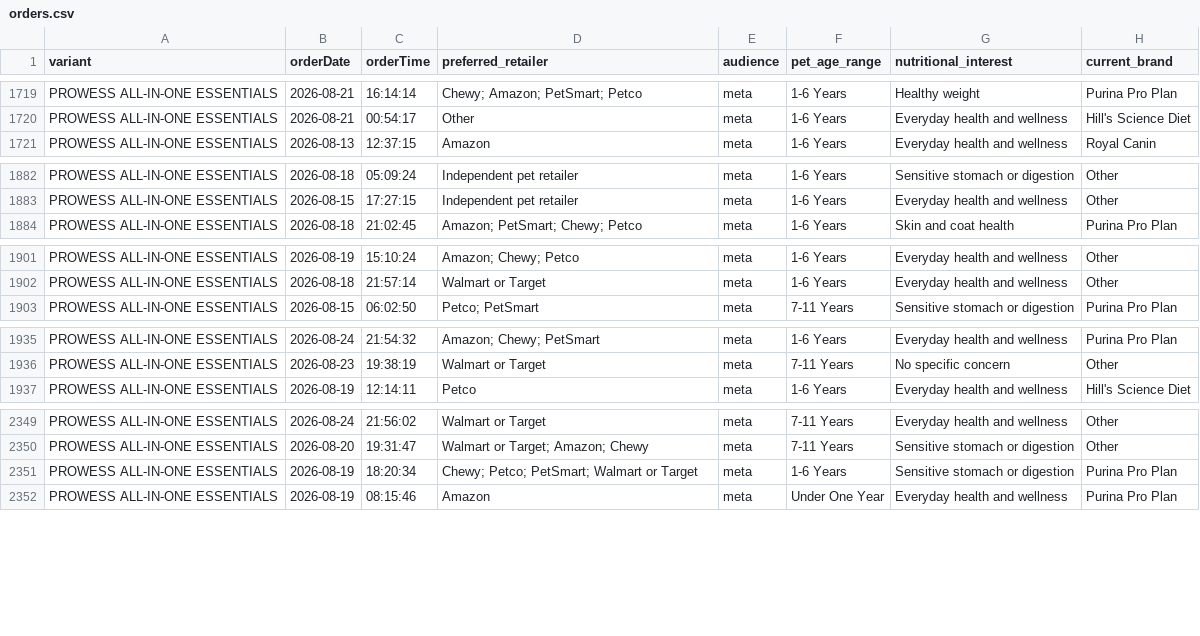
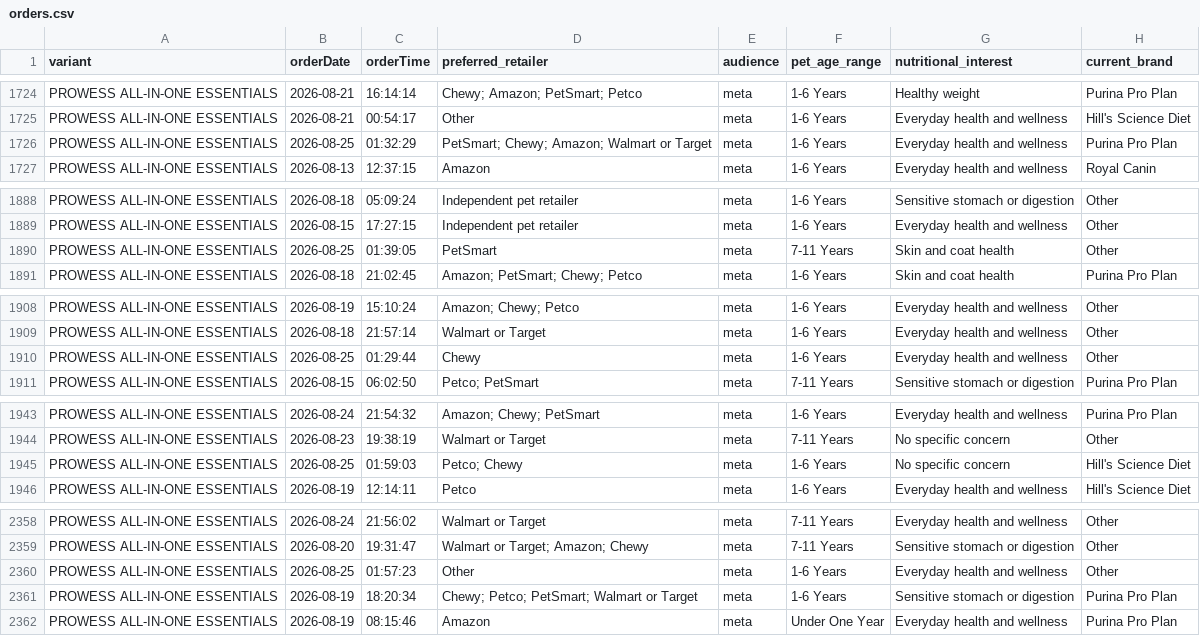
Before and after one commit to simonsmas/prowess-report-data, a CSV file: orders.csv, drawn as a sheet; only a part is shown, gaps mark what is left out; the diff covers the shown part only; the diff names each change by its address in the sheet, - before the commit and + after, or states it on an @@ line.

Commit message:
Update Prowess orders: 3435 orders — 2026-08-25T02:21:08.019Z

```diff
--- a/orders.csv
+++ b/orders.csv
+row 1726: PROWESS ALL-IN-ONE ESSENTIALS | 2026-08-25 | 01:32:29 | PetSmart; Chewy; Amazon; Walmart or Target | meta | 1-6 Years | Everyday health and wellness | Purina Pro Plan
+row 1890: PROWESS ALL-IN-ONE ESSENTIALS | 2026-08-25 | 01:39:05 | PetSmart | meta | 7-11 Years | Skin and coat health | Other
+row 1910: PROWESS ALL-IN-ONE ESSENTIALS | 2026-08-25 | 01:29:44 | Chewy | meta | 1-6 Years | Everyday health and wellness | Other
+row 1945: PROWESS ALL-IN-ONE ESSENTIALS | 2026-08-25 | 01:59:03 | Petco; Chewy | meta | 1-6 Years | No specific concern | Hill's Science Diet
+row 2360: PROWESS ALL-IN-ONE ESSENTIALS | 2026-08-25 | 01:57:23 | Other | meta | 1-6 Years | Everyday health and wellness | Other
```
Also changed, not shown: 9 added rows elsewhere in this file.
